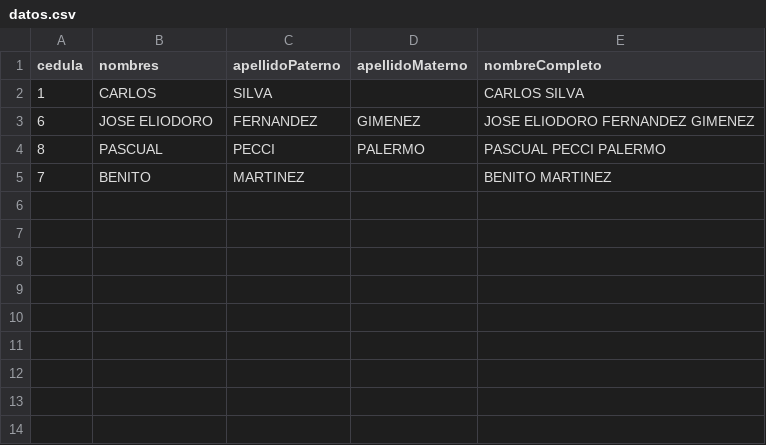
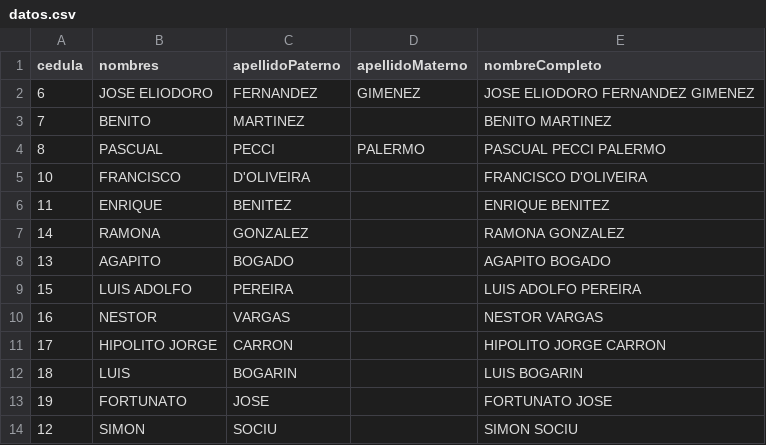
Before and after one commit to hectormago/Scrap.py, a CSV file: datos.csv, drawn as a sheet.

```diff
--- a/datos.csv
+++ b/datos.csv
@@ -1,5 +1,14 @@
 cedula,nombres,apellidoPaterno,apellidoMaterno,nombreCompleto
-1,CARLOS,SILVA,,CARLOS SILVA
 6,JOSE ELIODORO,FERNANDEZ ,GIMENEZ,JOSE ELIODORO FERNANDEZ  GIMENEZ
+7,BENITO,MARTINEZ,,BENITO MARTINEZ
 8,PASCUAL,PECCI ,PALERMO,PASCUAL PECCI  PALERMO
-7,BENITO,MARTINEZ,,BENITO MARTINEZ
+10,FRANCISCO,D'OLIVEIRA,,FRANCISCO D'OLIVEIRA
+11,ENRIQUE,BENITEZ,,ENRIQUE BENITEZ
+14,RAMONA,GONZALEZ,,RAMONA GONZALEZ
+13,AGAPITO,BOGADO,,AGAPITO BOGADO
+15,LUIS ADOLFO,PEREIRA,,LUIS ADOLFO PEREIRA
+16,NESTOR,VARGAS,,NESTOR VARGAS
+17,HIPOLITO JORGE,CARRON,,HIPOLITO JORGE CARRON
+18,LUIS,BOGARIN,,LUIS BOGARIN
+19,FORTUNATO,JOSE,,FORTUNATO JOSE
+12,SIMON,SOCIU,,SIMON SOCIU
```
Also changed, not shown: 1 other file.
